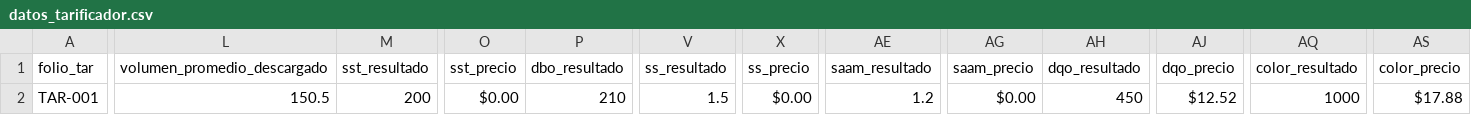
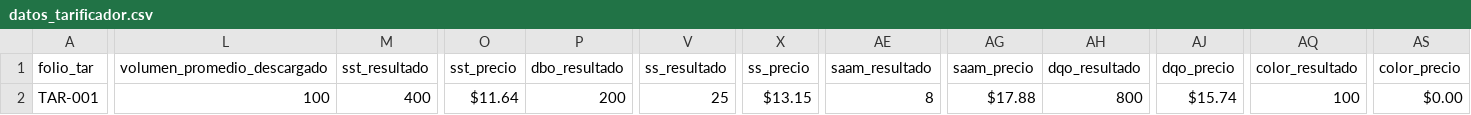
Before and after one commit to iyari02medina/Plantillas, a CSV file: tarificador/datos_tarificador.csv, drawn as a sheet; only a part is shown, gaps mark what is left out; the diff covers the shown part only; the diff names each change by its address in the sheet, - before the commit and + after, or states it on an @@ line.

Commit message:
ahora lmp en tarificador no se puede modificar

```diff
--- a/tarificador/datos_tarificador.csv
+++ b/tarificador/datos_tarificador.csv
-L2 (volumen_promedio_descargado): 150.5
+L2 (volumen_promedio_descargado): 100
-M2 (sst_resultado): 200
+M2 (sst_resultado): 400
-O2 (sst_precio): $0.00
+O2 (sst_precio): $11.64
-P2 (dbo_resultado): 210
+P2 (dbo_resultado): 200
-V2 (ss_resultado): 1.5
+V2 (ss_resultado): 25
-X2 (ss_precio): $0.00
+X2 (ss_precio): $13.15
-AE2 (saam_resultado): 1.2
+AE2 (saam_resultado): 8
-AG2 (saam_precio): $0.00
+AG2 (saam_precio): $17.88
-AH2 (dqo_resultado): 450
+AH2 (dqo_resultado): 800
-AJ2 (dqo_precio): $12.52
+AJ2 (dqo_precio): $15.74
-AQ2 (color_resultado): 1000
+AQ2 (color_resultado): 100
-AS2 (color_precio): $17.88
+AS2 (color_precio): $0.00
```
Also changed, not shown: 2 edited cells elsewhere in this file, 3 other files.
